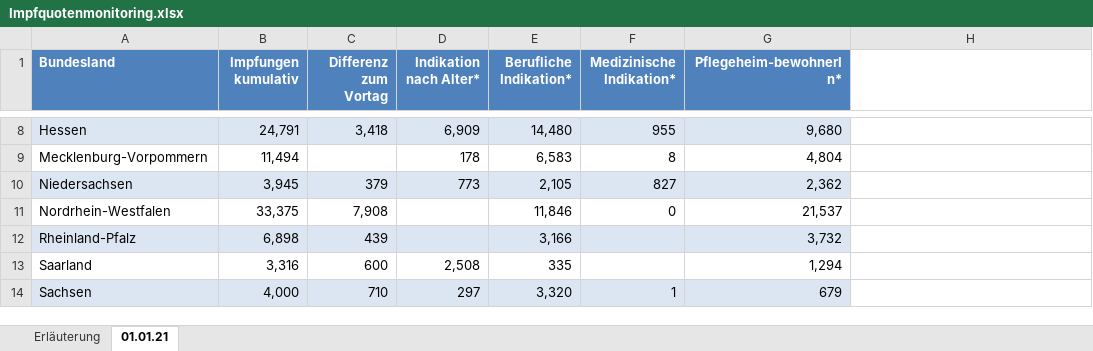
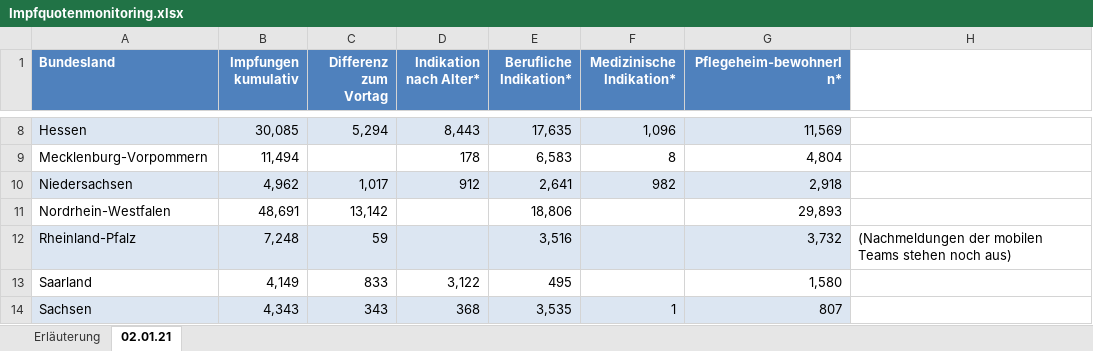
Before and after one commit to GarunWindtotem/Auswertung_Covid_19, an Excel workbook: input/Impfquotenmonitoring.xlsx, sheet 02.01.21, drawn as a sheet; only a part is shown, gaps mark what is left out; values as stored, in another font and other column widths than the file's, no borders; the diff covers the shown part only; the diff names each change by its address in the sheet, - before the commit and + after, or states it on an @@ line.

```diff
--- a/input/Impfquotenmonitoring.xlsx (sheet 02.01.21)
+++ b/input/Impfquotenmonitoring.xlsx (sheet 02.01.21)
-sheet tab: 01.01.21
+sheet tab: 02.01.21
-B8 (Impfungen kumulativ): 24,791
+B8 (Impfungen kumulativ): 30,085
-C8 (Differenz zum Vortag): 3,418
+C8 (Differenz zum Vortag): 5,294
-D8 (Indikation nach Alter*): 6,909
+D8 (Indikation nach Alter*): 8,443
-E8 (Berufliche Indikation*): 14,480
+E8 (Berufliche Indikation*): 17,635
-F8 (Medizinische Indikation*): 955
+F8 (Medizinische Indikation*): 1,096
-G8 (Pflegeheim-bewohnerIn*): 9,680
+G8 (Pflegeheim-bewohnerIn*): 11,569
-B10 (Impfungen kumulativ): 3,945
+B10 (Impfungen kumulativ): 4,962
-C10 (Differenz zum Vortag): 379
+C10 (Differenz zum Vortag): 1,017
-D10 (Indikation nach Alter*): 773
+D10 (Indikation nach Alter*): 912
-E10 (Berufliche Indikation*): 2,105
+E10 (Berufliche Indikation*): 2,641
-F10 (Medizinische Indikation*): 827
+F10 (Medizinische Indikation*): 982
-G10 (Pflegeheim-bewohnerIn*): 2,362
+G10 (Pflegeheim-bewohnerIn*): 2,918
-B11 (Impfungen kumulativ): 33,375
+B11 (Impfungen kumulativ): 48,691
-C11 (Differenz zum Vortag): 7,908
+C11 (Differenz zum Vortag): 13,142
-E11 (Berufliche Indikation*): 11,846
+E11 (Berufliche Indikation*): 18,806
-F11 (Medizinische Indikation*): 0
+F11 (Medizinische Indikation*): (empty)
-G11 (Pflegeheim-bewohnerIn*): 21,537
+G11 (Pflegeheim-bewohnerIn*): 29,893
-B12 (Impfungen kumulativ): 6,898
+B12 (Impfungen kumulativ): 7,248
-C12 (Differenz zum Vortag): 439
+C12 (Differenz zum Vortag): 59
-E12 (Berufliche Indikation*): 3,166
+E12 (Berufliche Indikation*): 3,516
-H12: (empty)
+H12: (Nachmeldungen der mobilen Teams stehen noch aus)
-B13 (Impfungen kumulativ): 3,316
+B13 (Impfungen kumulativ): 4,149
-C13 (Differenz zum Vortag): 600
+C13 (Differenz zum Vortag): 833
-D13 (Indikation nach Alter*): 2,508
+D13 (Indikation nach Alter*): 3,122
-E13 (Berufliche Indikation*): 335
+E13 (Berufliche Indikation*): 495
-G13 (Pflegeheim-bewohnerIn*): 1,294
+G13 (Pflegeheim-bewohnerIn*): 1,580
-B14 (Impfungen kumulativ): 4,000
+B14 (Impfungen kumulativ): 4,343
-C14 (Differenz zum Vortag): 710
+C14 (Differenz zum Vortag): 343
-D14 (Indikation nach Alter*): 297
+D14 (Indikation nach Alter*): 368
-E14 (Berufliche Indikation*): 3,320
+E14 (Berufliche Indikation*): 3,535
-G14 (Pflegeheim-bewohnerIn*): 679
+G14 (Pflegeheim-bewohnerIn*): 807
```
Also changed, not shown: 48 edited cells elsewhere in this sheet, 24 other files.
